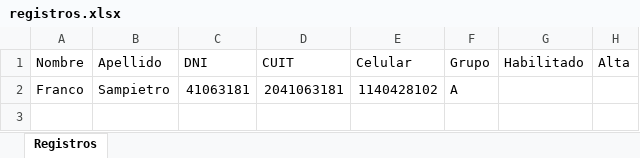
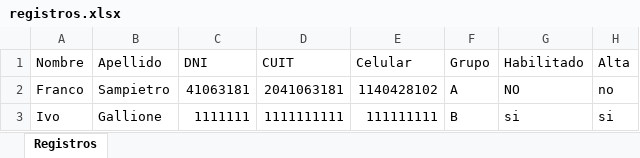
Before and after one commit to francosampi/AssistManager, an Excel workbook: AsistManager/wwwroot/Uploads/registros.xlsx, sheet Registros, drawn as a sheet; values as stored, in another font and other column widths than the file's, no borders; table styles not drawn; the diff names each change by its address in the sheet, - before the commit and + after, or states it on an @@ line.

```diff
--- a/AsistManager/wwwroot/Uploads/registros.xlsx (sheet Registros)
+++ b/AsistManager/wwwroot/Uploads/registros.xlsx (sheet Registros)
-G2 (Habilitado): (empty)
+G2 (Habilitado): NO
-H2 (Alta): (empty)
+H2 (Alta): no
+row 3: Ivo | Gallione | 1111111 | 1111111111 | 111111111 | B | si | si
```
Also changed, not shown: 3 other files.
